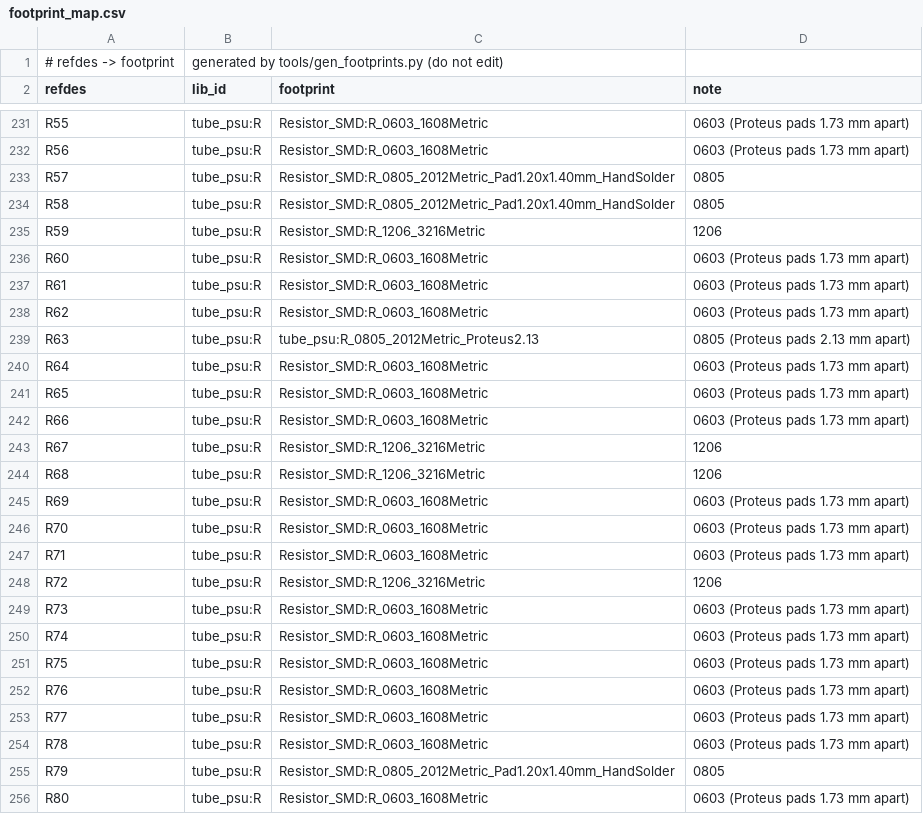
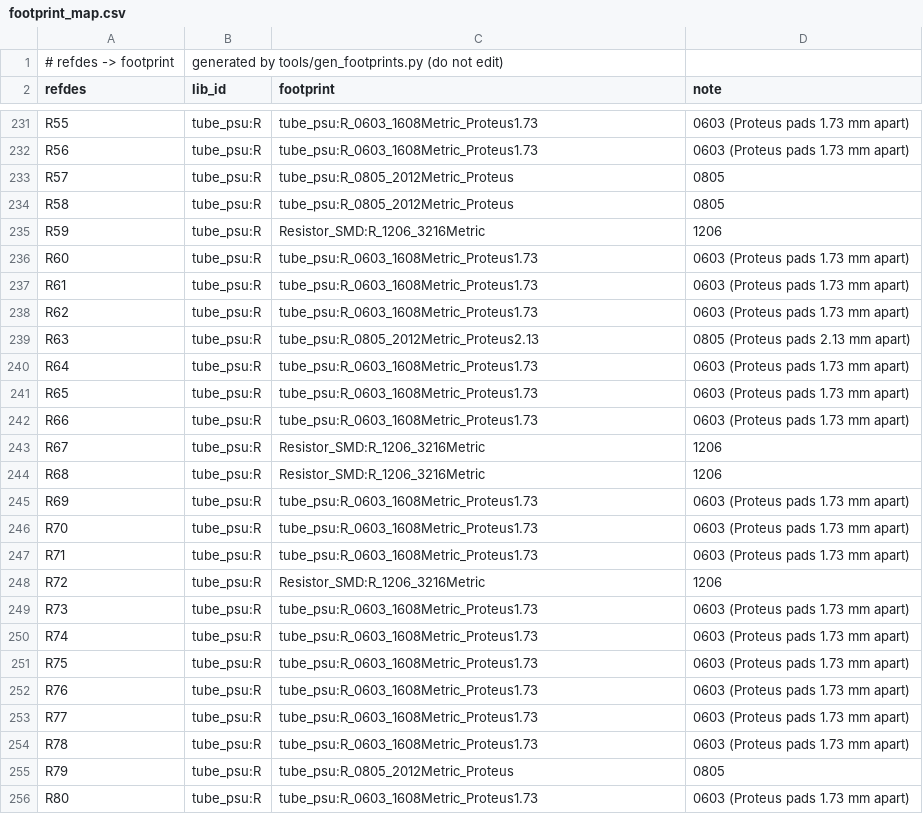
Before and after one commit to johonkanen/tube_psu_kicad, a CSV file: lib/footprint_map.csv, drawn as a sheet; only a part is shown, gaps mark what is left out; the diff covers the shown part only; the diff names each change by its address in the sheet, - before the commit and + after, or states it on an @@ line.

```diff
--- a/lib/footprint_map.csv
+++ b/lib/footprint_map.csv
-C231:C232 (footprint): Resistor_SMD:R_0603_1608Metric
+C231:C232 (footprint): tube_psu:R_0603_1608Metric_Proteus1.73
-C233:C234 (footprint): Resistor_SMD:R_0805_2012Metric_Pad1.20x1.40mm_HandSolder
+C233:C234 (footprint): tube_psu:R_0805_2012Metric_Proteus
-C236:C238 (footprint): Resistor_SMD:R_0603_1608Metric
+C236:C238 (footprint): tube_psu:R_0603_1608Metric_Proteus1.73
-C240:C242 (footprint): Resistor_SMD:R_0603_1608Metric
+C240:C242 (footprint): tube_psu:R_0603_1608Metric_Proteus1.73
-C245:C247 (footprint): Resistor_SMD:R_0603_1608Metric
+C245:C247 (footprint): tube_psu:R_0603_1608Metric_Proteus1.73
-C249:C254 (footprint): Resistor_SMD:R_0603_1608Metric
+C249:C254 (footprint): tube_psu:R_0603_1608Metric_Proteus1.73
-C255 (footprint): Resistor_SMD:R_0805_2012Metric_Pad1.20x1.40mm_HandSolder
+C255 (footprint): tube_psu:R_0805_2012Metric_Proteus
-C256 (footprint): Resistor_SMD:R_0603_1608Metric
+C256 (footprint): tube_psu:R_0603_1608Metric_Proteus1.73
```
Also changed, not shown: 108 edited cells elsewhere in this file, reports/footprint_fit.csv, reports/footprint_pads.csv, 34 other files.
